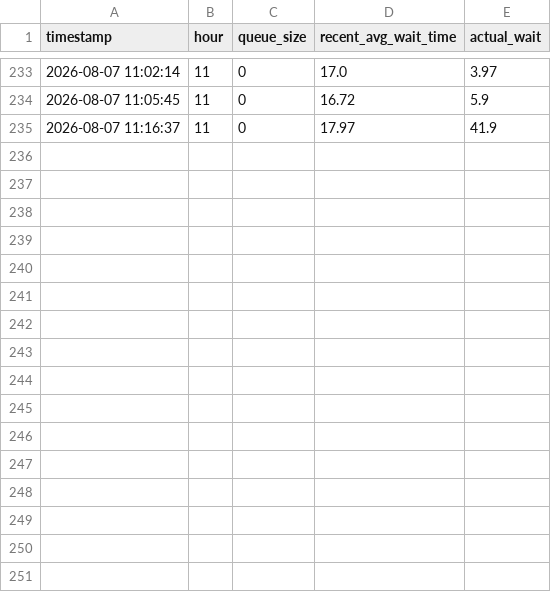
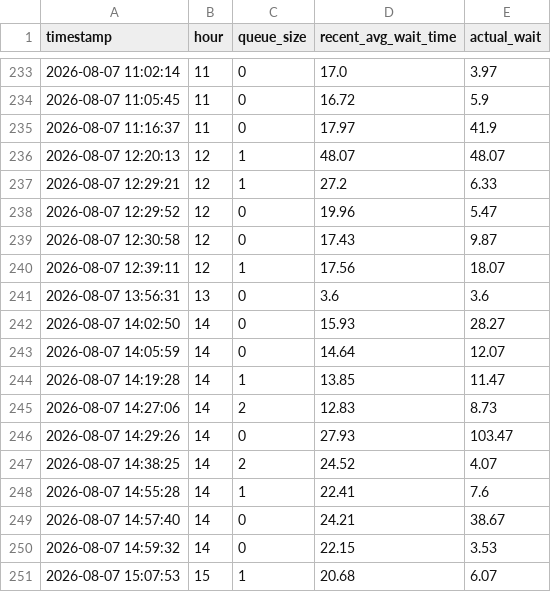
Before and after one commit to SohamOrSomethin/Queue-Analytics-YOLOv8, a CSV file: queue_data.csv, drawn as a sheet; only a part is shown, gaps mark what is left out.

Commit message:
250 rows

```diff
--- a/queue_data.csv
+++ b/queue_data.csv
@@ -235 +235,17 @@ timestamp,hour,queue_size,recent_avg_wait_time,actual_wait
 2026-08-07 11:16:37,11,0,17.97,41.9
+2026-08-07 12:20:13,12,1,48.07,48.07
+2026-08-07 12:29:21,12,1,27.2,6.33
+2026-08-07 12:29:52,12,0,19.96,5.47
+2026-08-07 12:30:58,12,0,17.43,9.87
+2026-08-07 12:39:11,12,1,17.56,18.07
+2026-08-07 13:56:31,13,0,3.6,3.6
+2026-08-07 14:02:50,14,0,15.93,28.27
+2026-08-07 14:05:59,14,0,14.64,12.07
+2026-08-07 14:19:28,14,1,13.85,11.47
+2026-08-07 14:27:06,14,2,12.83,8.73
+2026-08-07 14:29:26,14,0,27.93,103.47
+2026-08-07 14:38:25,14,2,24.52,4.07
+2026-08-07 14:55:28,14,1,22.41,7.6
+2026-08-07 14:57:40,14,0,24.21,38.67
+2026-08-07 14:59:32,14,0,22.15,3.53
+2026-08-07 15:07:53,15,1,20.68,6.07
```
